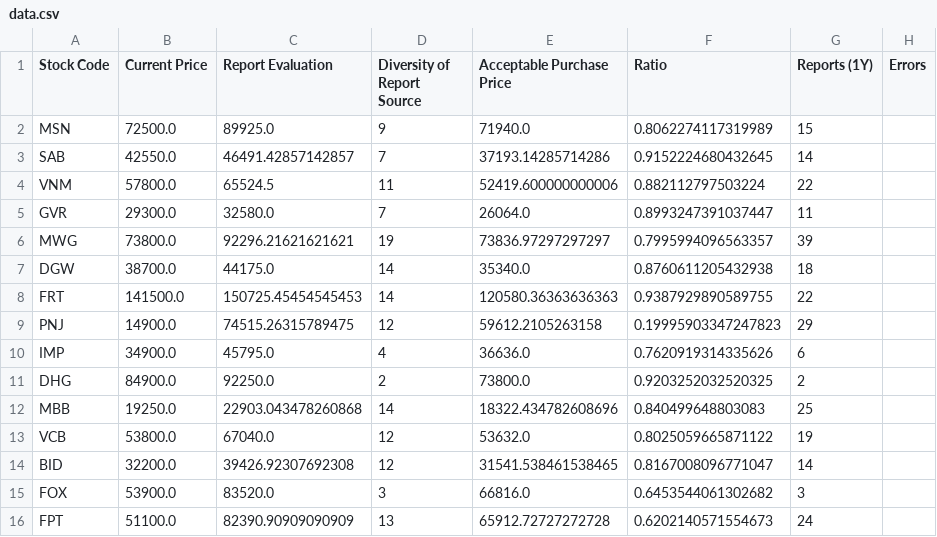
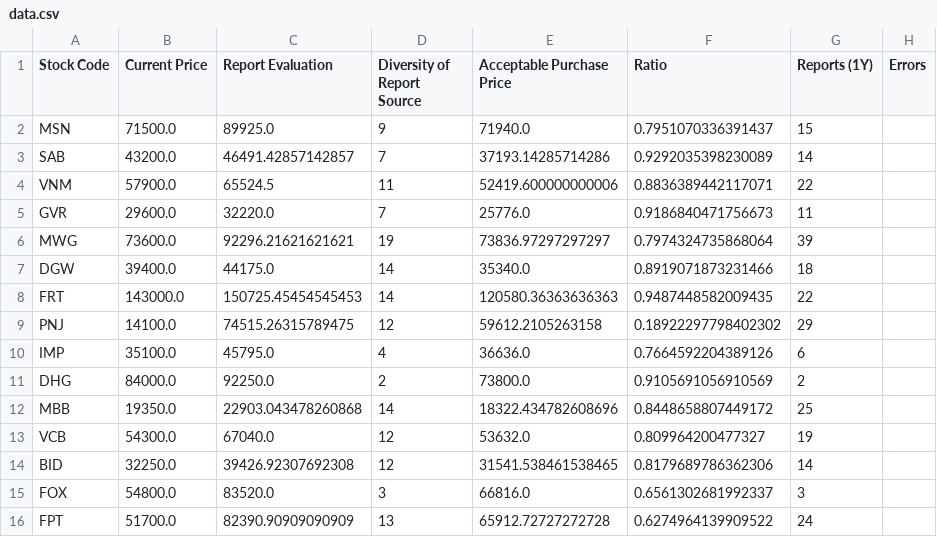
Before and after one commit to hungnd-x/stock-portfolio-daily, a CSV file: docs/data.csv, drawn as a sheet; only a part is shown; the diff covers the shown part only.

```diff
--- a/docs/data.csv
+++ b/docs/data.csv
@@ -1,16 +1,16 @@
 Stock Code,Current Price,Report Evaluation,Diversity of Report Source,Acceptable Purchase Price,Ratio,Reports (1Y),Errors
-MSN,72500.0,89925.0,9,71940.0,0.8062274117319989,15,
-SAB,42550.0,46491.42857142857,7,37193.14285714286,0.9152224680432645,14,
-VNM,57800.0,65524.5,11,52419.600000000006,0.882112797503224,22,
-GVR,29300.0,32580.0,7,26064.0,0.8993247391037447,11,
-MWG,73800.0,92296.21621621621,19,73836.97297297297,0.7995994096563357,39,
-DGW,38700.0,44175.0,14,35340.0,0.8760611205432938,18,
-FRT,141500.0,150725.45454545453,14,120580.36363636363,0.9387929890589755,22,
-PNJ,14900.0,74515.26315789475,12,59612.2105263158,0.19995903347247823,29,
-IMP,34900.0,45795.0,4,36636.0,0.7620919314335626,6,
-DHG,84900.0,92250.0,2,73800.0,0.9203252032520325,2,
-MBB,19250.0,22903.043478260868,14,18322.434782608696,0.840499648803083,25,
-VCB,53800.0,67040.0,12,53632.0,0.8025059665871122,19,
-BID,32200.0,39426.92307692308,12,31541.538461538465,0.8167008096771047,14,
-FOX,53900.0,83520.0,3,66816.0,0.6453544061302682,3,
-FPT,51100.0,82390.90909090909,13,65912.72727272728,0.6202140571554673,24,
+MSN,71500.0,89925.0,9,71940.0,0.7951070336391437,15,
+SAB,43200.0,46491.42857142857,7,37193.14285714286,0.9292035398230089,14,
+VNM,57900.0,65524.5,11,52419.600000000006,0.8836389442117071,22,
+GVR,29600.0,32220.0,7,25776.0,0.9186840471756673,11,
+MWG,73600.0,92296.21621621621,19,73836.97297297297,0.7974324735868064,39,
+DGW,39400.0,44175.0,14,35340.0,0.8919071873231466,18,
+FRT,143000.0,150725.45454545453,14,120580.36363636363,0.9487448582009435,22,
+PNJ,14100.0,74515.26315789475,12,59612.2105263158,0.18922297798402302,29,
+IMP,35100.0,45795.0,4,36636.0,0.7664592204389126,6,
+DHG,84000.0,92250.0,2,73800.0,0.9105691056910569,2,
+MBB,19350.0,22903.043478260868,14,18322.434782608696,0.8448658807449172,25,
+VCB,54300.0,67040.0,12,53632.0,0.809964200477327,19,
+BID,32250.0,39426.92307692308,12,31541.538461538465,0.8179689786362306,14,
+FOX,54800.0,83520.0,3,66816.0,0.6561302681992337,3,
+FPT,51700.0,82390.90909090909,13,65912.72727272728,0.6274964139909522,24,
```
Also changed, not shown: 54 edited cells elsewhere in this file, 1 other file.
